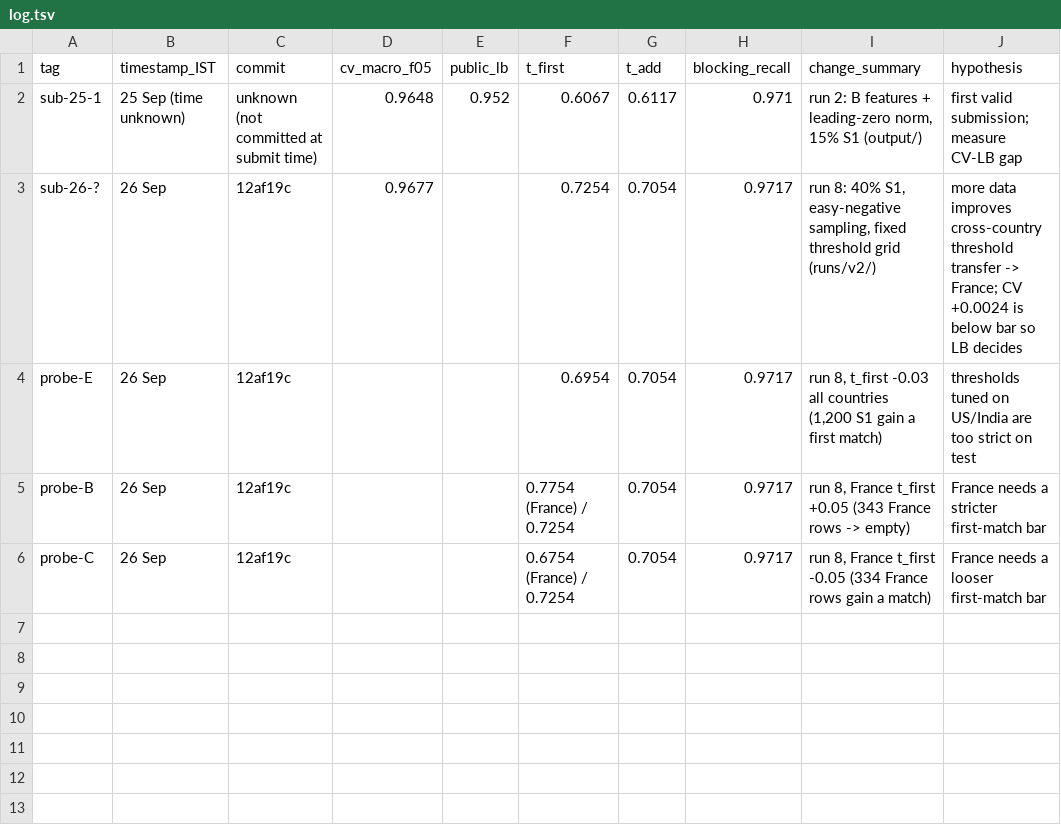
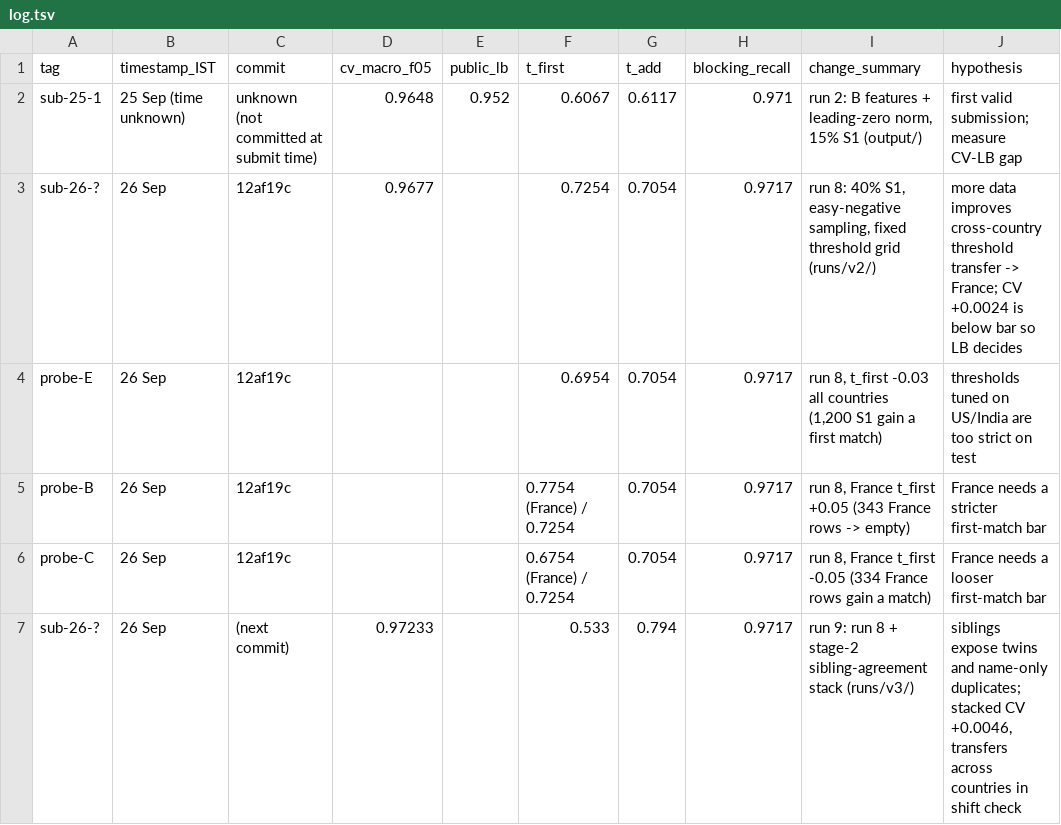
Before and after one commit to Graybeep/Business-Entity-Resolution, a TSV file: student_resource/submissions/log.tsv, drawn as a sheet; the diff names each change by its address in the sheet, - before the commit and + after, or states it on an @@ line.

Commit message:
Run 9 test inference (stage-2 sibling stack): validator PASS

```diff
--- a/student_resource/submissions/log.tsv
+++ b/student_resource/submissions/log.tsv
+row 7: sub-26-? | 26 Sep | (next commit) | 0.97233 |  | 0.533 | 0.794 | 0.9717 | run 9: run 8 + stage-2 sibling-agreement stack (runs/v3/) | siblings expose twins and name-only duplicates; stacked CV +0.0046, transfers across countries in shift check
```
Also changed, not shown: 4 other files.
